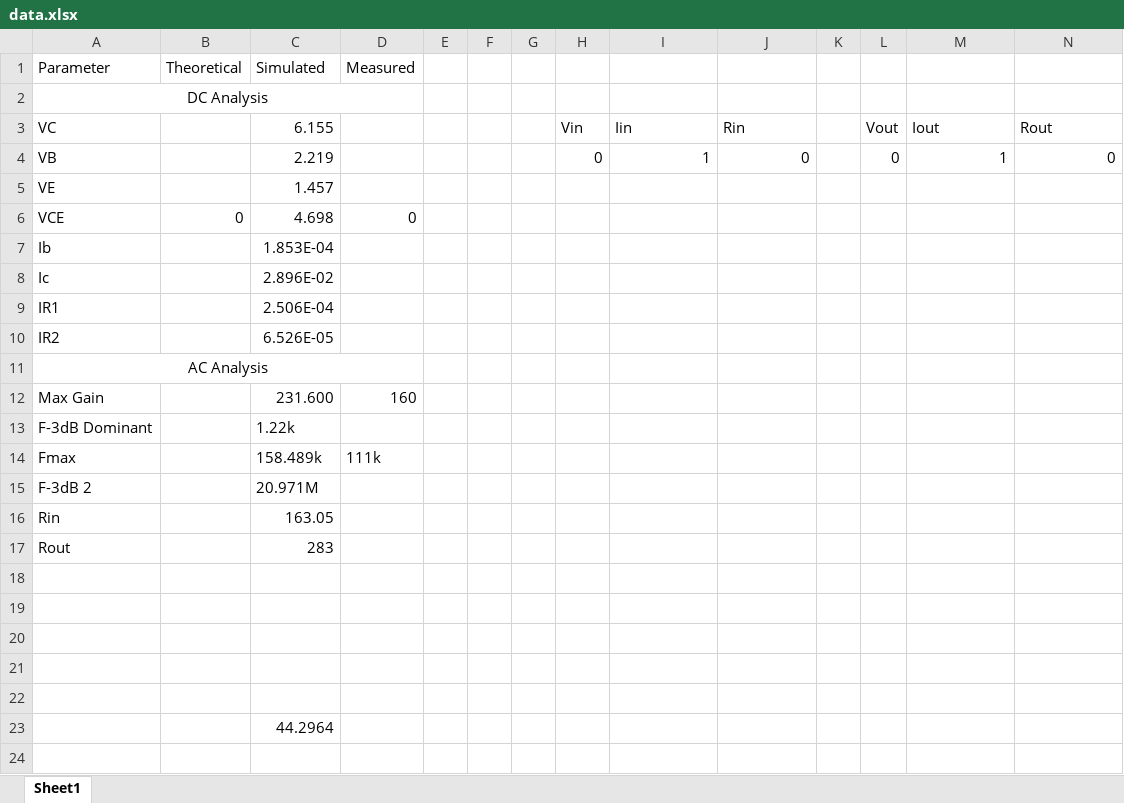
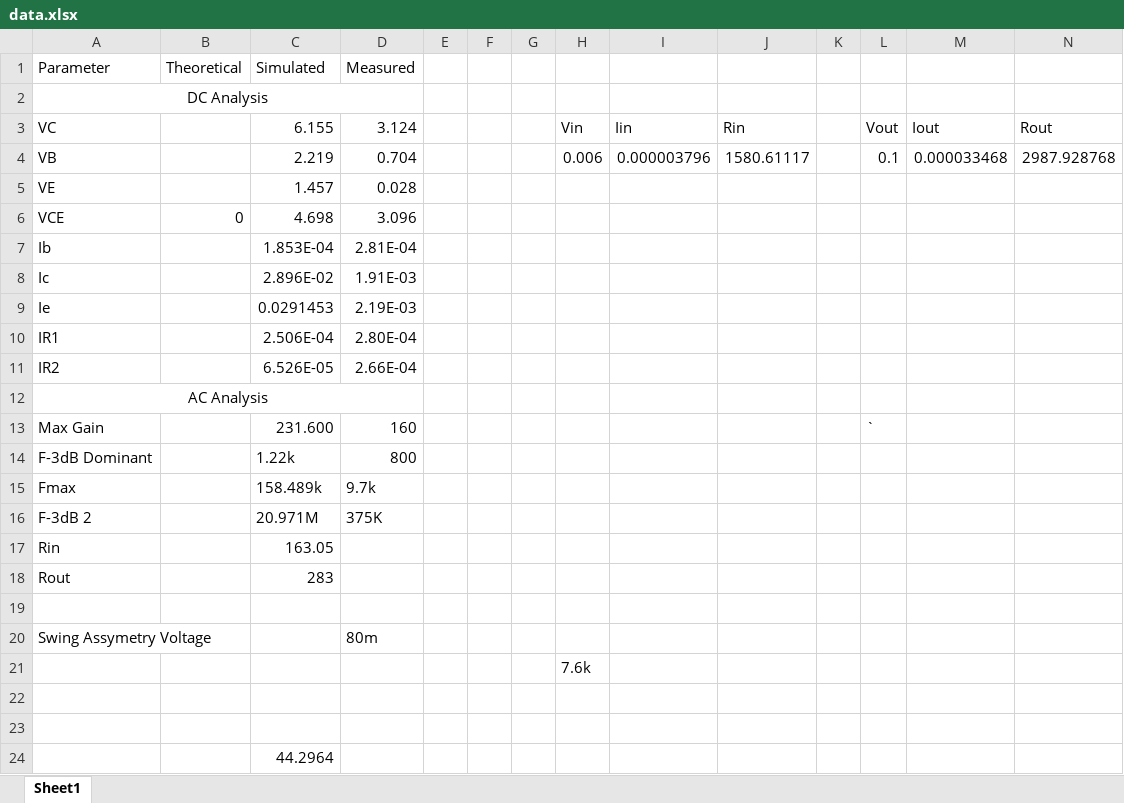
Before and after one commit to jaskinkabir/3131-amplifier-projects, an Excel workbook: BJT/Data/data.xlsx, sheet Sheet1, drawn as a sheet; only a part is shown; the shorter side is filled out with more unchanged rows; values as stored, in another font and other column widths than the file's, no borders; removed rows and columns are numbered as before the commit, all else as after; the diff covers the shown part only; the diff names each change by its address in the sheet, - before the commit and + after, or states it on an @@ line.

Commit message:
completed BJT measured data

```diff
--- a/BJT/Data/data.xlsx (sheet Sheet1)
+++ b/BJT/Data/data.xlsx (sheet Sheet1)
-D3 (Measured): (empty)
+D3 (Measured): 3.124
-row 4: VB |  | 2.219 |  |  |  |  | 0 | 1 | 0 |  | 0 | 1 | 0
+row 4: VB |  | 2.219 | 0.704 |  |  |  | 0.006 | 0.000003796 | 1580.61117 |  | 0.1 | 0.000033468 | 2987.928768
-D5 (Measured): (empty)
+D5 (Measured): 0.028
-D6 (Measured): 0
+D6 (Measured): 3.096
-D7 (Measured): (empty)
+D7 (Measured): 2.81E-04
-D8 (Measured): (empty)
+D8 (Measured): 1.91E-03
+row 9: Ie |  | 0.0291453 | 2.19E-03
-D10 (Measured): (empty)
+D10 (Measured): 2.80E-04
-D11 (Measured): (empty)
+D11 (Measured): 2.66E-04
-L13: (empty)
+L13: `
-D14 (Measured): (empty)
+D14 (Measured): 800
-D15 (Measured): 111k
+D15 (Measured): 9.7k
-D16 (Measured): (empty)
+D16 (Measured): 375K
-row 20: (empty)
+row 20: Swing Assymetry Voltage |  |  | 80m
-H21: (empty)
+H21: 7.6k
```
Also changed, not shown: 11 added rows elsewhere in this sheet, formulas that keep their value, 1 other file.
